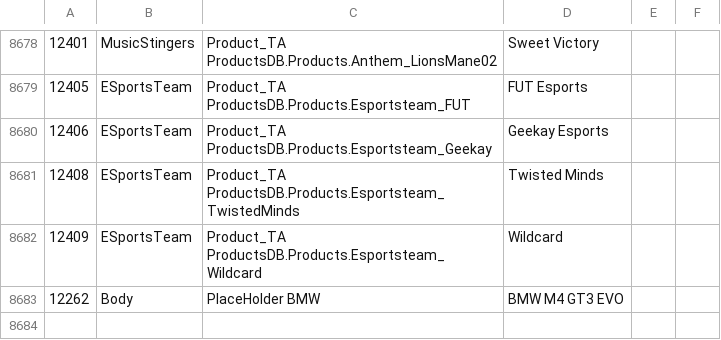
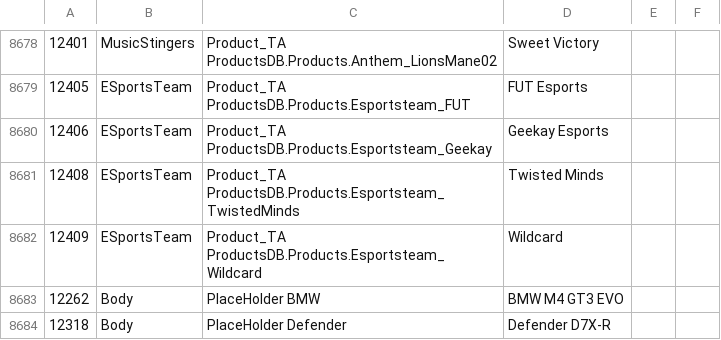
Before and after one commit to hindsighttt/rl-vamp, a CSV file: res/items.csv, drawn as a sheet; only a part is shown, gaps mark what is left out; the diff names each change by its address in the sheet, - before the commit and + after, or states it on an @@ line.

Commit message:
Added the ability to dump carIDs directly from the item shop when using the debug mode (doesn't work when bakkesmod is injected)

```diff
--- a/res/items.csv
+++ b/res/items.csv
+row 8684: 12318 | Body | PlaceHolder Defender | Defender D7X-R
```
Also changed, not shown: 5 other files.
